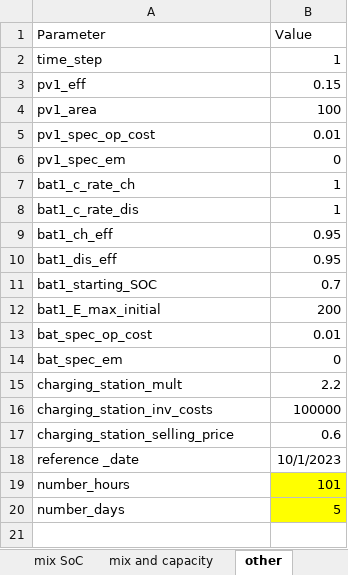
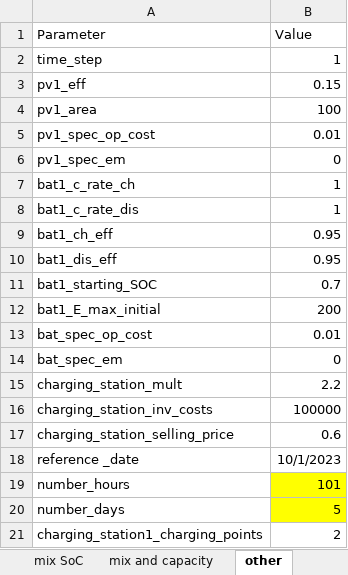
Before and after one commit to christianLeomil/masterthesis, an Excel workbook: input/df_input.xlsx, sheet other, drawn as a sheet; values as stored, in another font and other column widths than the file's, no borders; the diff names each change by its address in the sheet, - before the commit and + after, or states it on an @@ line.

```diff
--- a/input/df_input.xlsx (sheet other)
+++ b/input/df_input.xlsx (sheet other)
+row 21: charging_station1_charging_points | 2
```
Also changed, not shown: sheet data_charging_station, sheet conect_electric, output/df_aux.xlsx, output/df_con_electric.xlsx, 13 other files.
